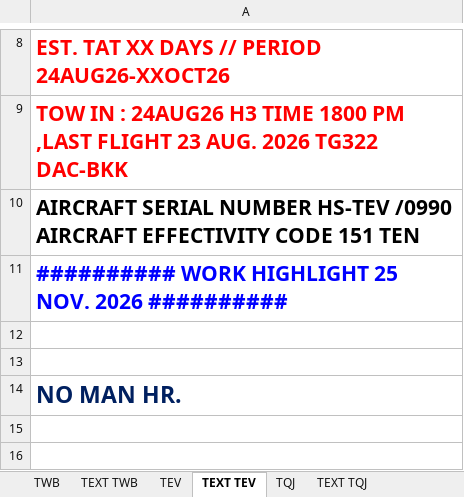
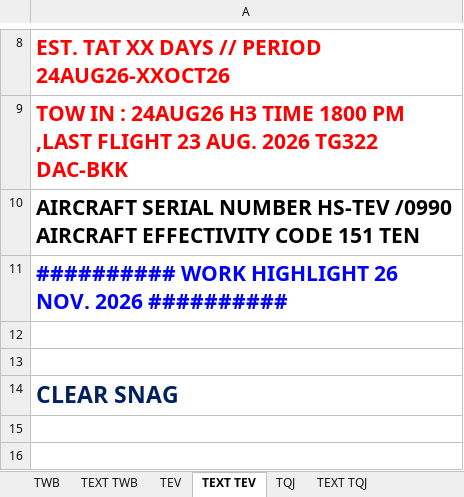
Before and after one commit to Huan289100/aircraft-maintenance-dashboard, an Excel workbook: Aircraft_Maintenance_Data.xlsx, sheet TEXT TEV, drawn as a sheet; only a part is shown, gaps mark what is left out; values as stored, in another font and other column widths than the file's, no borders; the diff names each change by its address in the sheet, - before the commit and + after, or states it on an @@ line.

```diff
--- a/Aircraft_Maintenance_Data.xlsx (sheet TEXT TEV)
+++ b/Aircraft_Maintenance_Data.xlsx (sheet TEXT TEV)
-A11: …WORK HIGHLIGHT 25 NOV. 2026…
+A11: …WORK HIGHLIGHT 26 NOV. 2026…
-A14: NO MAN HR.
+A14: CLEAR SNAG
```
Also changed, not shown: sheet TWB, sheet TQJ, sheet TEXT TWB, sheet TEXT TQJ, formulas that keep their value, charts or pictures.
